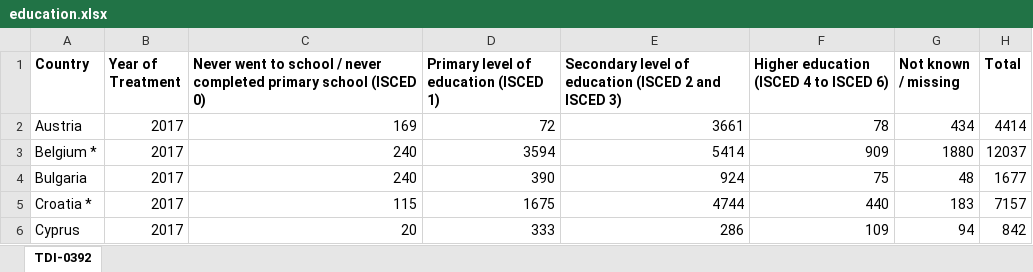
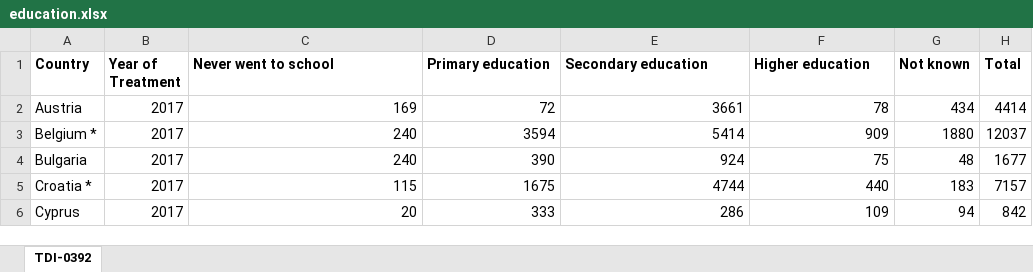
Before and after one commit to danilo1214/PR20ddpdjphv, an Excel workbook: tables/treatmentDemand/currentTrends/education.xlsx, sheet TDI-0392, drawn as a sheet; only a part is shown; values as stored, in another font and other column widths than the file's, no borders; the diff names each change by its address in the sheet, - before the commit and + after, or states it on an @@ line.

```diff
--- a/tables/treatmentDemand/currentTrends/education.xlsx (sheet TDI-0392)
+++ b/tables/treatmentDemand/currentTrends/education.xlsx (sheet TDI-0392)
-C1: Never went to school / never completed primary school (ISCED 0)
+C1: Never went to school
-D1: Primary level of education (ISCED 1)
+D1: Primary education
-E1: Secondary level of education (ISCED 2 and ISCED 3)
+E1: Secondary education
-F1: Higher education (ISCED 4 to ISCED 6)
+F1: Higher education
-G1: Not known / missing
+G1: Not known
```
Also changed, not shown: tables/treatmentDemand/currentTrends/ageOfTreatment.xlsx, tables/treatmentDemand/currentTrends/labourStatus.xlsx, 5 other files.
